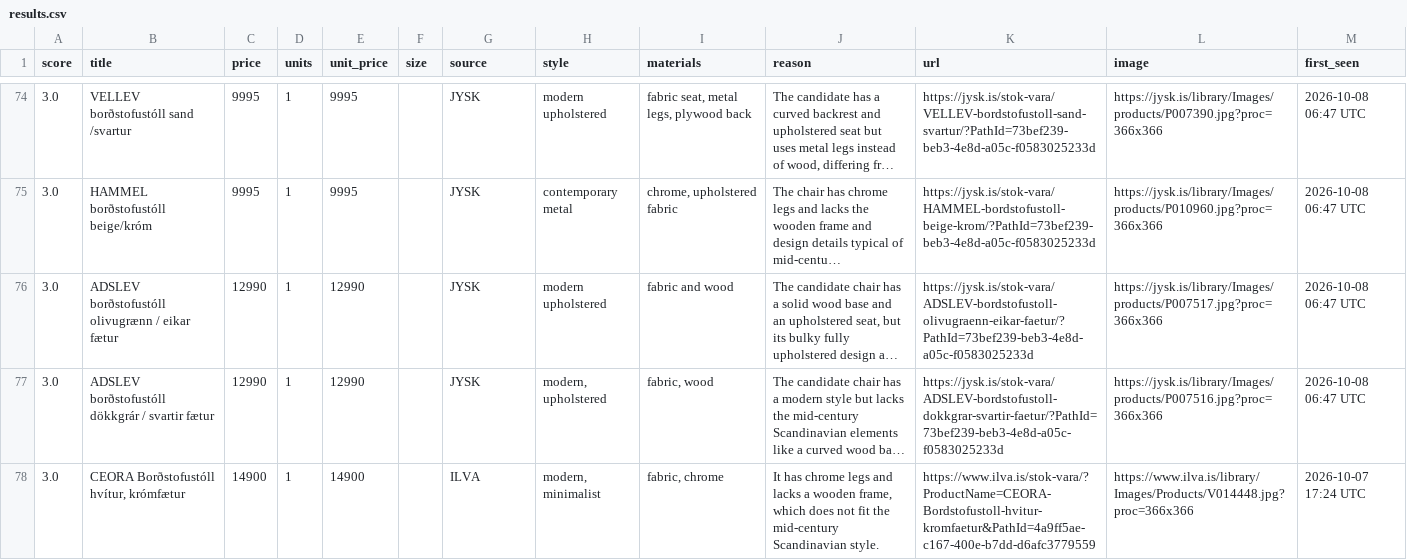
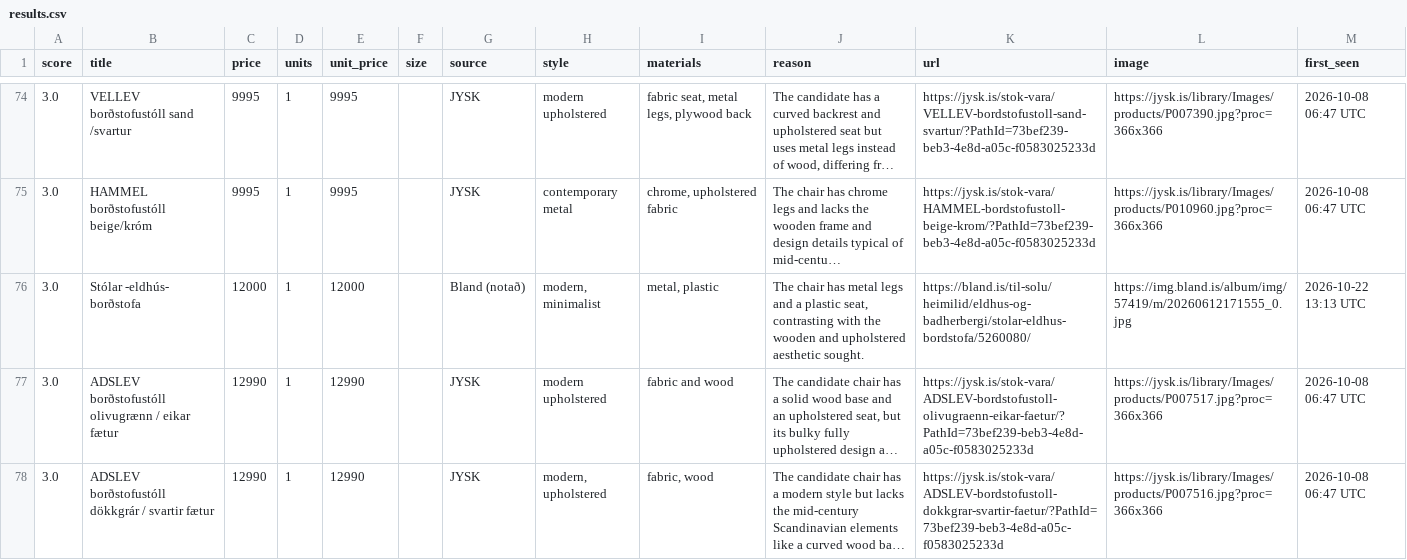
Before and after one commit to allitob/furniture-scout, a CSV file: data/dining-chair/results.csv, drawn as a sheet; only a part is shown, gaps mark what is left out; the shorter side is filled out with more unchanged rows; long unchanged cells end in …; the diff covers the shown part only; the diff names each change by its address in the sheet, - before the commit and + after, or states it on an @@ line.

```diff
--- a/data/dining-chair/results.csv
+++ b/data/dining-chair/results.csv
+row 76: 3.0 | Stólar -eldhús- borðstofa | 12000 | 1 | 12000 |  | Bland (notað) | modern, minimalist | metal, plastic | The chair has metal legs and a plastic seat, contrasting with the wooden and upholstered aesthetic sought. | https://bland.is/til-solu/heimilid/eldhus-og-badherbergi/stolar-eldhus-bordstofa/5260080/ | https://img.bland.is/album/img/57419/m/20260612171555_0.jpg | 2026-10-22 13:13 UTC
```
Also changed, not shown: 1 added row and 1 removed row elsewhere in this file, data/dining-table/results.csv, data/sofa/results.csv, 8 other files.
